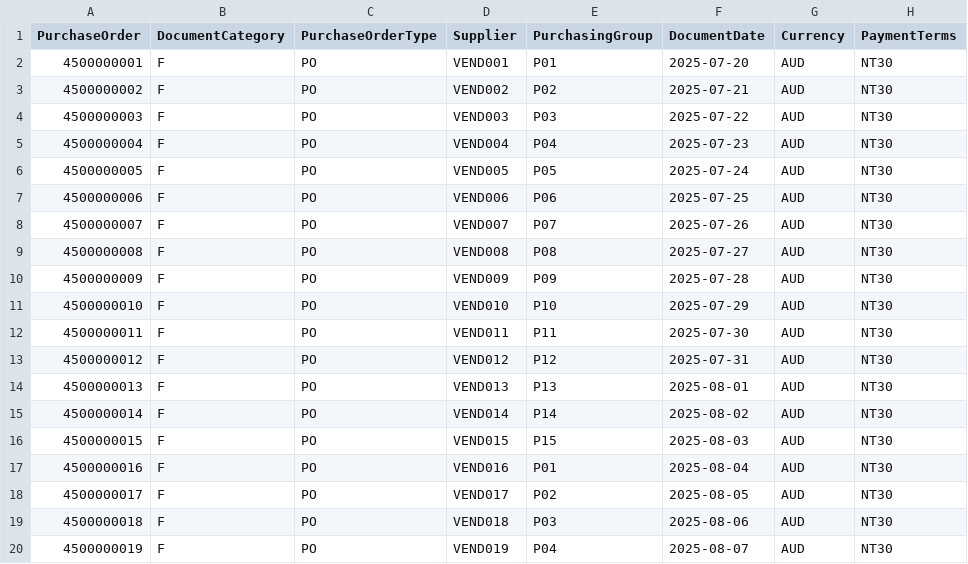
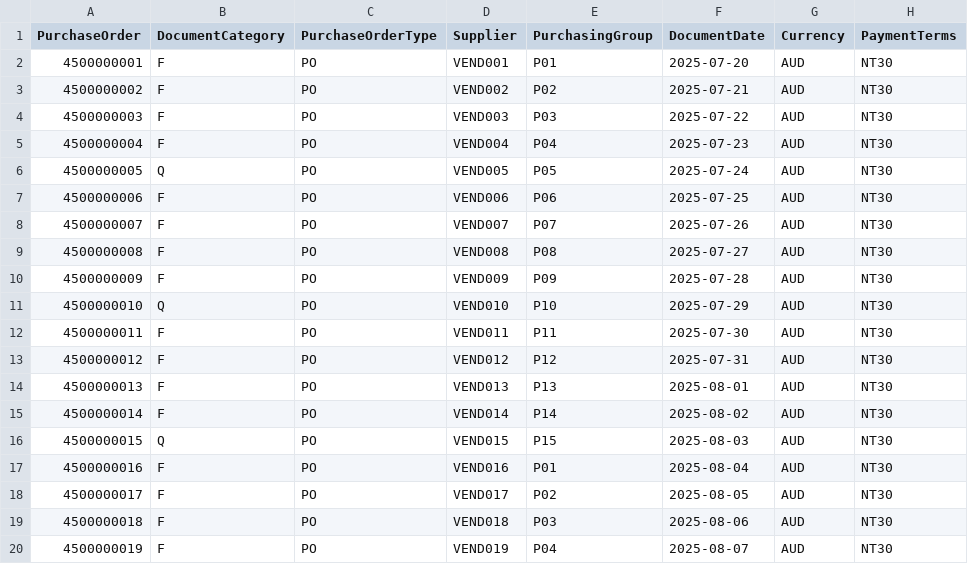
Before and after one commit to trunkey2003/used-car-pr-app, a CSV file: db/data/usedcar-PurchaseOrderHeader.csv, drawn as a sheet; only a part is shown; the diff covers the shown part only.

```diff
--- a/db/data/usedcar-PurchaseOrderHeader.csv
+++ b/db/data/usedcar-PurchaseOrderHeader.csv
@@ -5,3 +5,3 @@ PurchaseOrder,DocumentCategory,PurchaseOrderType,Supplier,PurchasingGroup,Docume
 4500000004,F,PO,VEND004,P04,2025-07-23,AUD,NT30
-4500000005,F,PO,VEND005,P05,2025-07-24,AUD,NT30
+4500000005,Q,PO,VEND005,P05,2025-07-24,AUD,NT30
 4500000006,F,PO,VEND006,P06,2025-07-25,AUD,NT30
@@ -10,3 +10,3 @@ PurchaseOrder,DocumentCategory,PurchaseOrderType,Supplier,PurchasingGroup,Docume
 4500000009,F,PO,VEND009,P09,2025-07-28,AUD,NT30
-4500000010,F,PO,VEND010,P10,2025-07-29,AUD,NT30
+4500000010,Q,PO,VEND010,P10,2025-07-29,AUD,NT30
 4500000011,F,PO,VEND011,P11,2025-07-30,AUD,NT30
@@ -15,3 +15,3 @@ PurchaseOrder,DocumentCategory,PurchaseOrderType,Supplier,PurchasingGroup,Docume
 4500000014,F,PO,VEND014,P14,2025-08-02,AUD,NT30
-4500000015,F,PO,VEND015,P15,2025-08-03,AUD,NT30
+4500000015,Q,PO,VEND015,P15,2025-08-03,AUD,NT30
 4500000016,F,PO,VEND016,P01,2025-08-04,AUD,NT30
```
Also changed, not shown: 7 edited cells elsewhere in this file, 45 other files.
